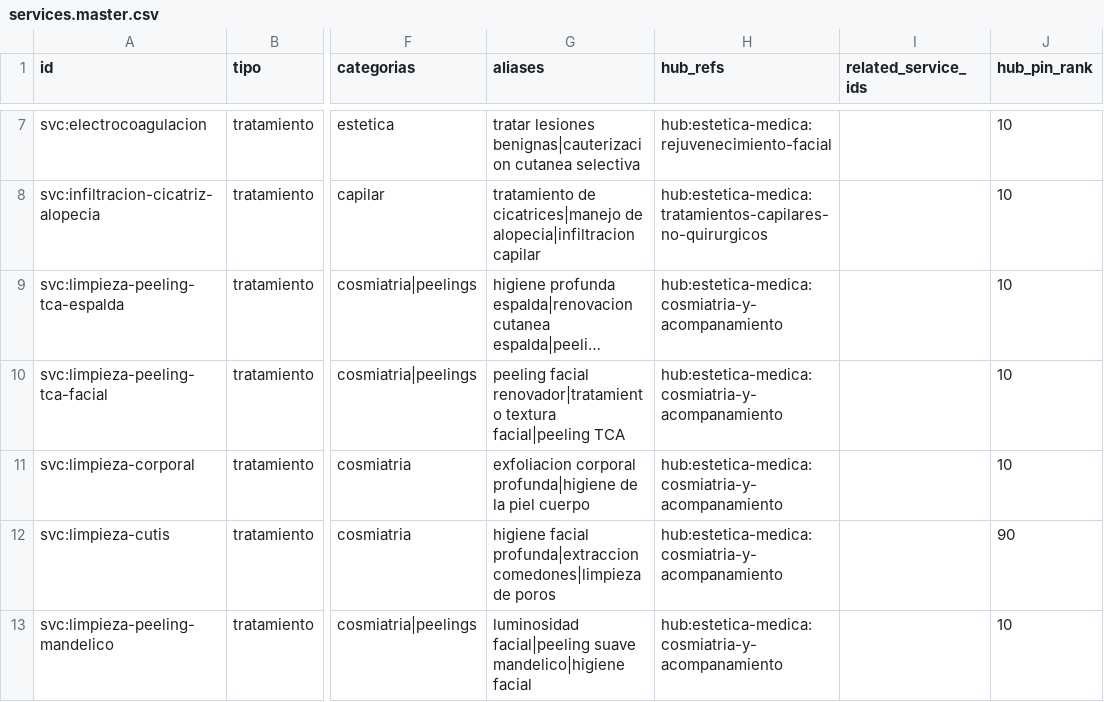
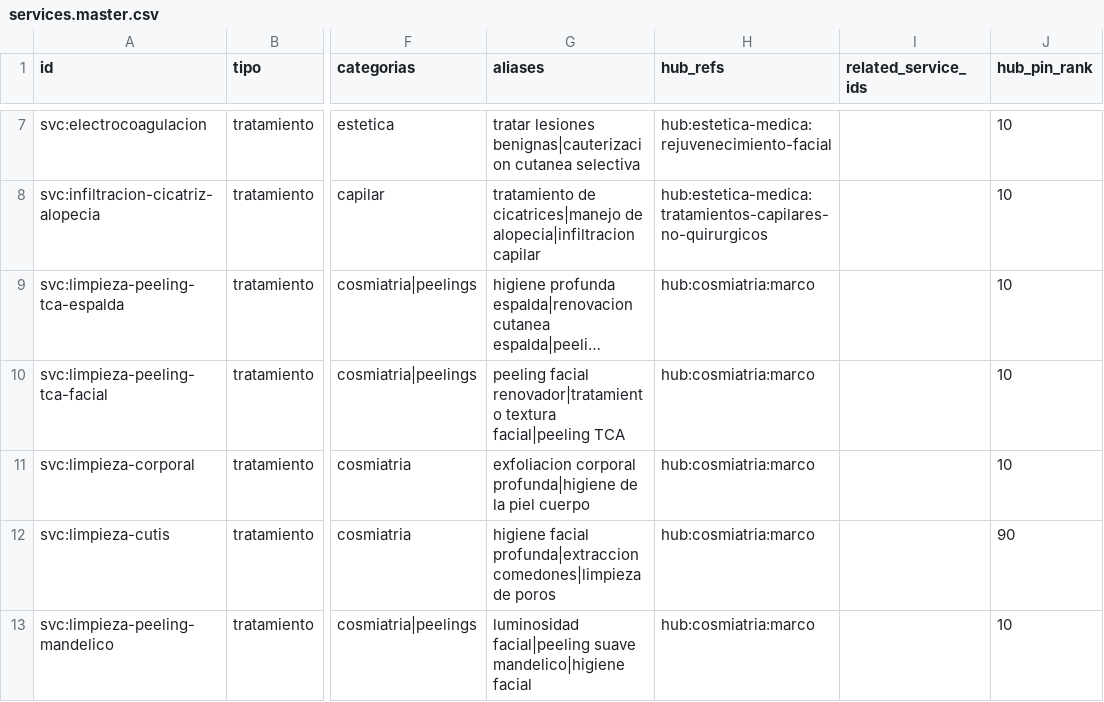
Before and after one commit to apichafoko/lumapiel, a CSV file: content/catalog/services.master.csv, drawn as a sheet; only a part is shown, gaps mark what is left out; long unchanged cells end in …; the diff covers the shown part only; the diff names each change by its address in the sheet, - before the commit and + after, or states it on an @@ line.

```diff
--- a/content/catalog/services.master.csv
+++ b/content/catalog/services.master.csv
-H9:H13 (hub_refs): hub:estetica-medica:cosmiatria-y-acompanamiento
+H9:H13 (hub_refs): hub:cosmiatria:marco
```
Also changed, not shown: 1 removed row and 1 edited cell elsewhere in this file, content/catalog/servicios.csv, 34 other files.
